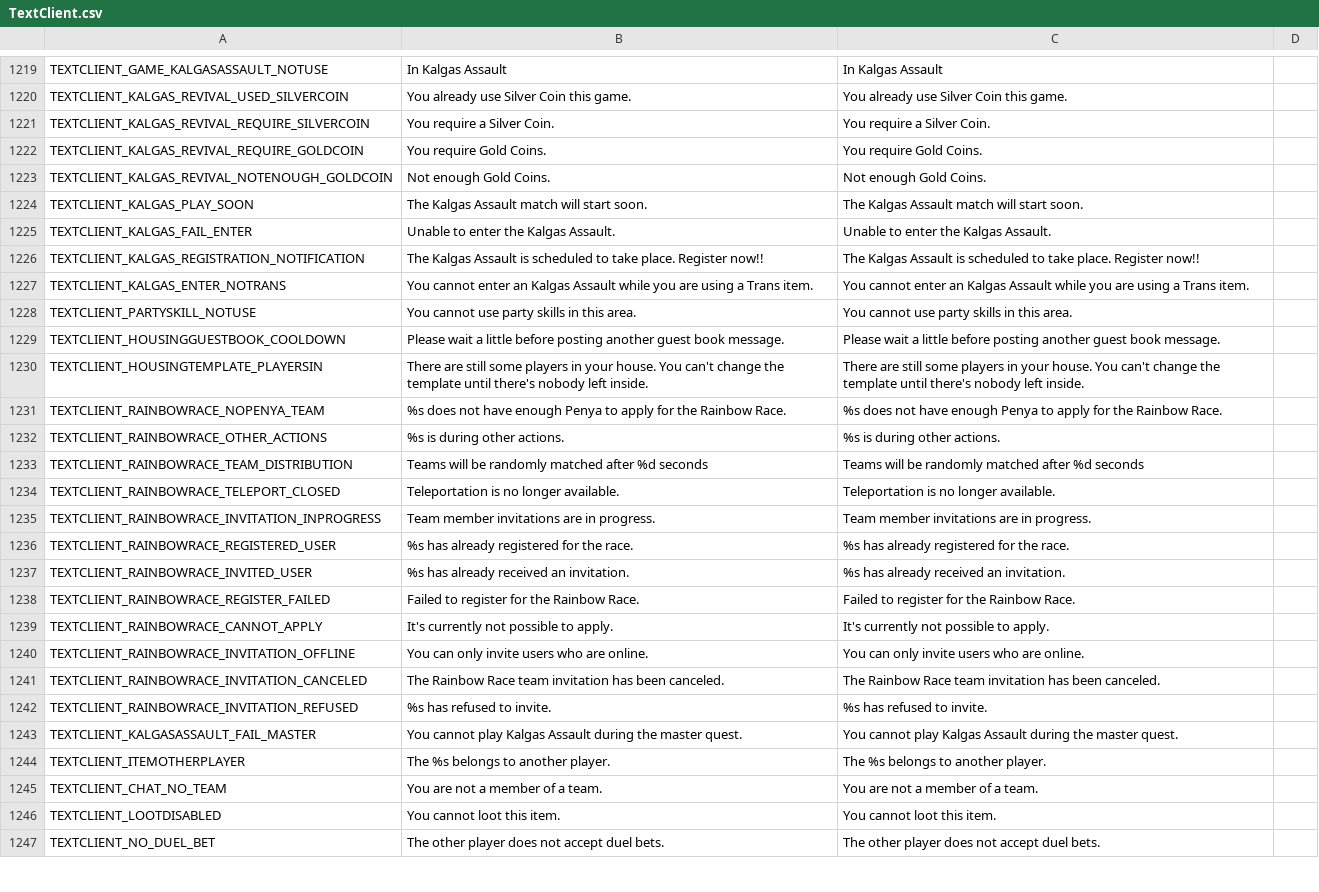
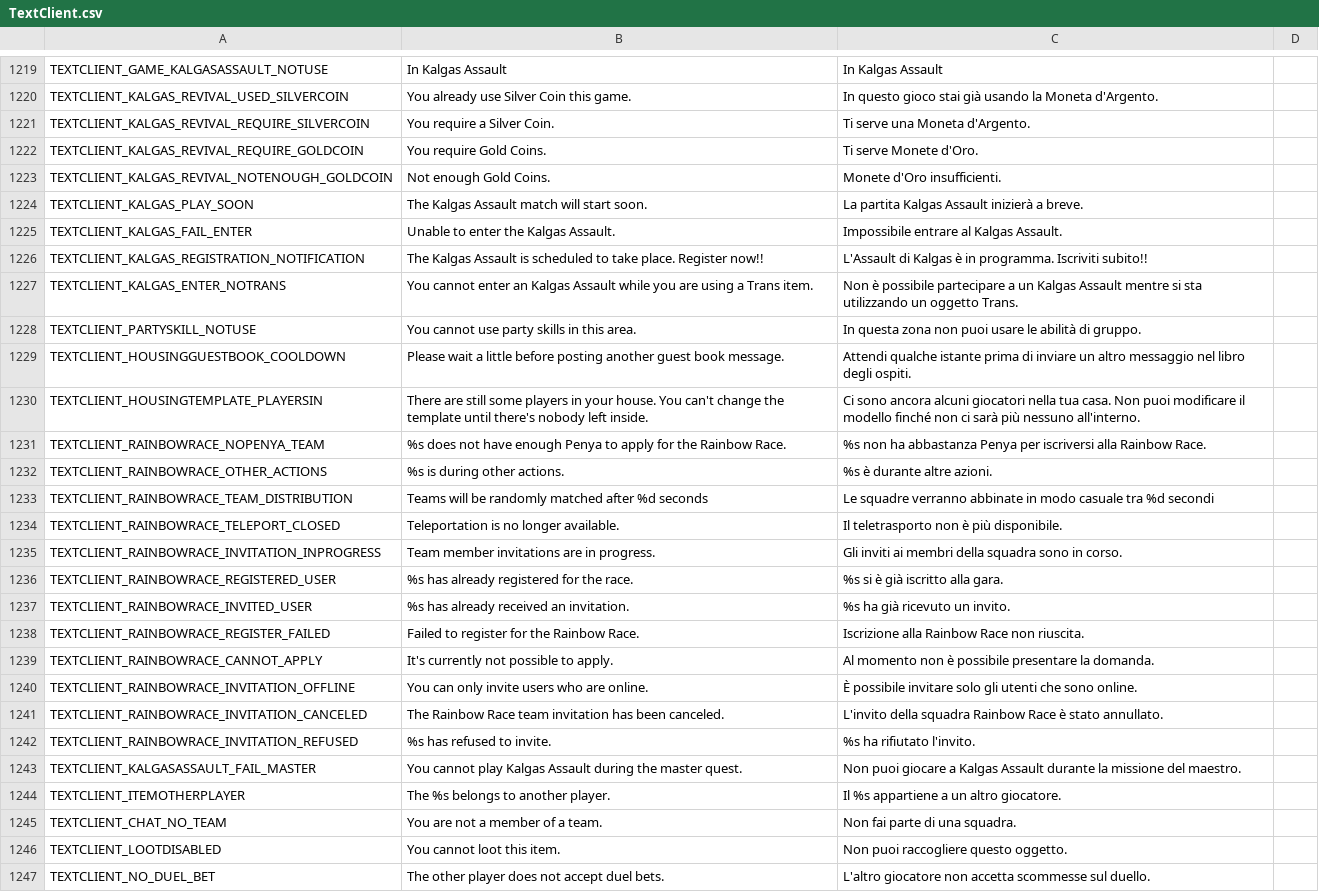
Before and after one commit to il-mattacchione/Flyff-Universe-Translations, a CSV file: Italian/TextClient.csv, drawn as a sheet; only a part is shown, gaps mark what is left out; the diff covers the shown part only; the diff names each change by its address in the sheet, - before the commit and + after, or states it on an @@ line.

```diff
--- a/Italian/TextClient.csv
+++ b/Italian/TextClient.csv
-C1220: You already use Silver Coin this game.
+C1220: In questo gioco stai già usando la Moneta d'Argento.
-C1221: You require a Silver Coin.
+C1221: Ti serve una Moneta d'Argento.
-C1222: You require Gold Coins.
+C1222: Ti serve Monete d'Oro.
-C1223: Not enough Gold Coins.
+C1223: Monete d'Oro insufficienti.
-C1224: The Kalgas Assault match will start soon.
+C1224: La partita Kalgas Assault inizierà a breve.
-C1225: Unable to enter the Kalgas Assault.
+C1225: Impossibile entrare al Kalgas Assault.
-C1226: The Kalgas Assault is scheduled to take place. Register now!!
+C1226: L'Assault di Kalgas è in programma. Iscriviti subito!!
-C1227: You cannot enter an Kalgas Assault while you are using a Trans item.
+C1227: Non è possibile partecipare a un Kalgas Assault mentre si sta utilizzando un oggetto Trans.
-C1228: You cannot use party skills in this area.
+C1228: In questa zona non puoi usare le abilità di gruppo.
-C1229: Please wait a little before posting another guest book message.
+C1229: Attendi qualche istante prima di inviare un altro messaggio nel libro degli ospiti.
-C1230: There are still some players in your house. You can't change the template until there's nobody left inside.
+C1230: Ci sono ancora alcuni giocatori nella tua casa. Non puoi modificare il modello finché non ci sarà più nessuno all'interno.
-C1231: %s does not have enough Penya to apply for the Rainbow Race.
+C1231: %s non ha abbastanza Penya per iscriversi alla Rainbow Race.
-C1232: %s is during other actions.
+C1232: %s è durante altre azioni.
-C1233: Teams will be randomly matched after %d seconds
+C1233: Le squadre verranno abbinate in modo casuale tra %d secondi
-C1234: Teleportation is no longer available.
+C1234: Il teletrasporto non è più disponibile.
-C1235: Team member invitations are in progress.
+C1235: Gli inviti ai membri della squadra sono in corso.
-C1236: %s has already registered for the race.
+C1236: %s si è già iscritto alla gara.
-C1237: %s has already received an invitation.
+C1237: %s ha già ricevuto un invito.
-C1238: Failed to register for the Rainbow Race.
+C1238: Iscrizione alla Rainbow Race non riuscita.
-C1239: It's currently not possible to apply.
+C1239: Al momento non è possibile presentare la domanda.
-C1240: You can only invite users who are online.
+C1240: È possibile invitare solo gli utenti che sono online.
-C1241: The Rainbow Race team invitation has been canceled.
+C1241: L'invito della squadra Rainbow Race è stato annullato.
-C1242: %s has refused to invite.
+C1242: %s ha rifiutato l'invito.
-C1243: You cannot play Kalgas Assault during the master quest.
+C1243: Non puoi giocare a Kalgas Assault durante la missione del maestro.
-C1244: The %s belongs to another player.
+C1244: Il %s appartiene a un altro giocatore.
-C1245: You are not a member of a team.
+C1245: Non fai parte di una squadra.
-C1246: You cannot loot this item.
+C1246: Non puoi raccogliere questo oggetto.
-C1247: The other player does not accept duel bets.
+C1247: L'altro giocatore non accetta scommesse sul duello.
```
Also changed, not shown: 116 edited cells elsewhere in this file.
